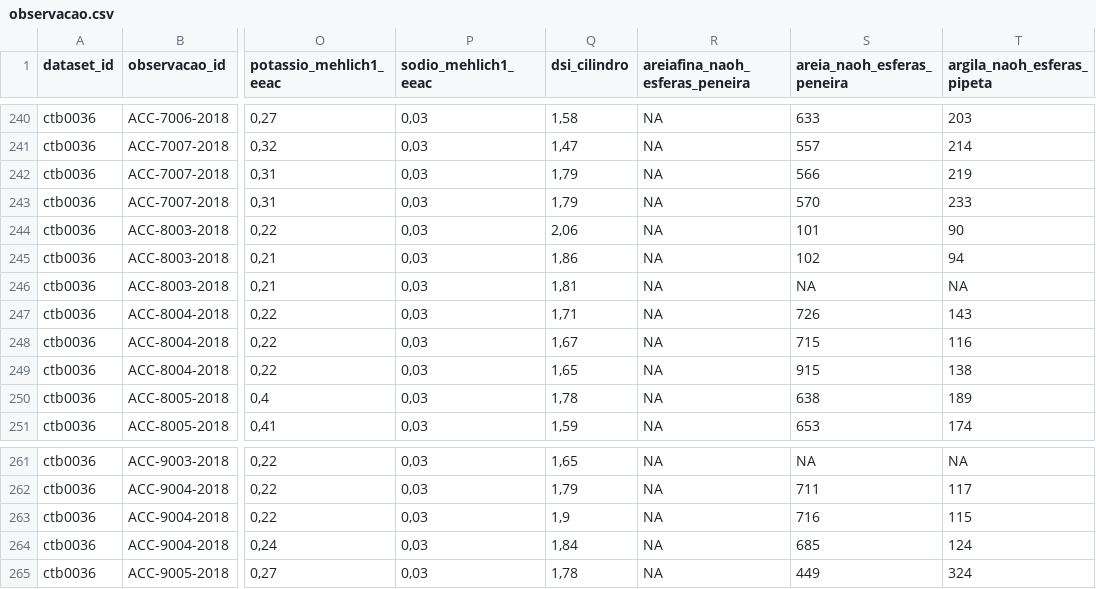
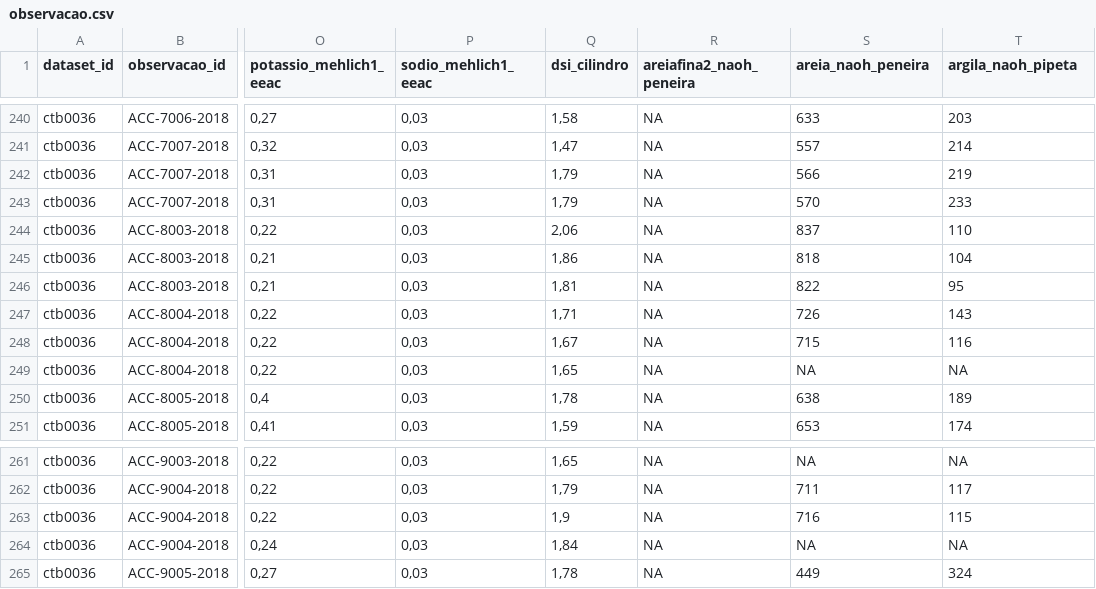
Before and after one commit to samuel-rosa/aterro-caturrita, a CSV file: data/observacao.csv, drawn as a sheet; only a part is shown, gaps mark what is left out; the diff covers the shown part only; the diff names each change by its address in the sheet, - before the commit and + after, or states it on an @@ line.

```diff
--- a/data/observacao.csv
+++ b/data/observacao.csv
-R1: areiafina_naoh_esferas_peneira
+R1: areiafina2_naoh_peneira
-S1: areia_naoh_esferas_peneira
+S1: areia_naoh_peneira
-T1: argila_naoh_esferas_pipeta
+T1: argila_naoh_pipeta
-S244 (areia_naoh_peneira): 101
+S244 (areia_naoh_peneira): 837
-T244 (argila_naoh_pipeta): 90
+T244 (argila_naoh_pipeta): 110
-S245 (areia_naoh_peneira): 102
+S245 (areia_naoh_peneira): 818
-T245 (argila_naoh_pipeta): 94
+T245 (argila_naoh_pipeta): 104
-S246 (areia_naoh_peneira): NA
+S246 (areia_naoh_peneira): 822
-T246 (argila_naoh_pipeta): NA
+T246 (argila_naoh_pipeta): 95
-S249 (areia_naoh_peneira): 915
+S249 (areia_naoh_peneira): NA
-T249 (argila_naoh_pipeta): 138
+T249 (argila_naoh_pipeta): NA
-S264 (areia_naoh_peneira): 685
+S264 (areia_naoh_peneira): NA
-T264 (argila_naoh_pipeta): 124
+T264 (argila_naoh_pipeta): NA
```
Also changed, not shown: 54 edited cells elsewhere in this file, data/camada.csv, 2 other files.
